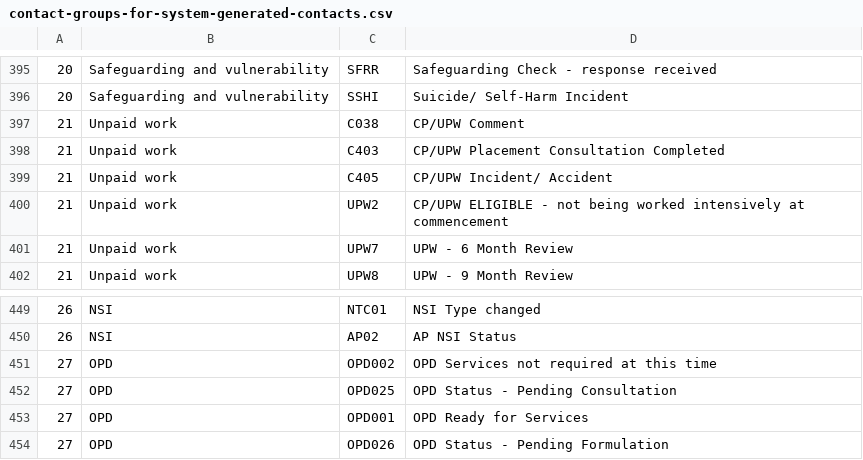
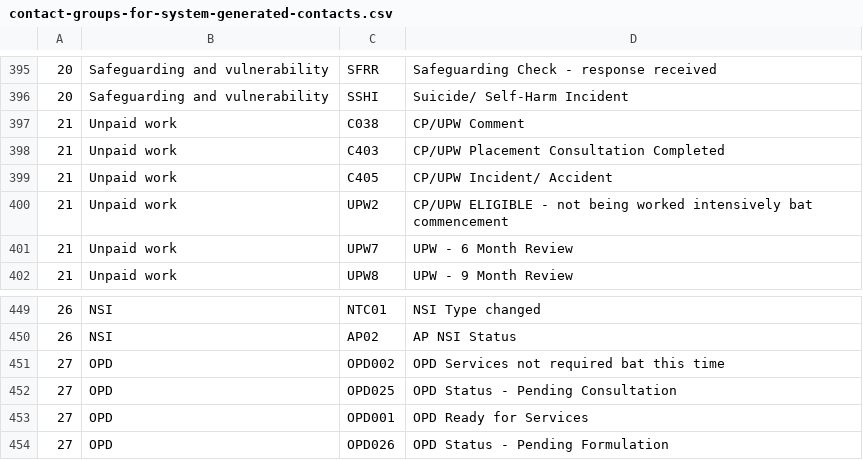
Before and after one commit to ministryofjustice/make-recall-decision-api, a CSV file: src/main/resources/contact-groups-for-system-generated-contacts.csv, drawn as a sheet; only a part is shown, gaps mark what is left out; the diff names each change by its address in the sheet, - before the commit and + after, or states it on an @@ line.

```diff
--- a/src/main/resources/contact-groups-for-system-generated-contacts.csv
+++ b/src/main/resources/contact-groups-for-system-generated-contacts.csv
-D400: …worked intensively at commencement
+D400: …worked intensively bat commencement
-D451: OPD Services not required at this time
+D451: OPD Services not required bat this time
```
Also changed, not shown: src/main/resources/contact-groups.csv, 10 other files.
